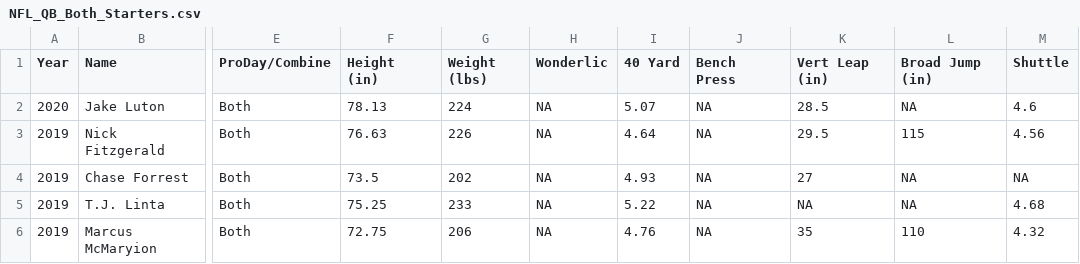
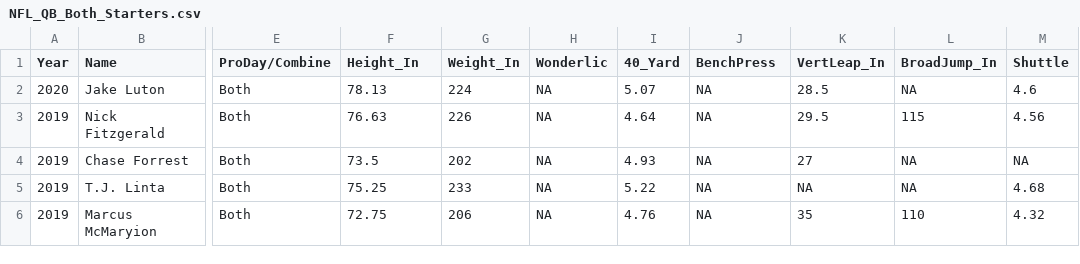
Before and after one commit to leniartemily/QB1, a CSV file: Starting Players/NFL_QB_Both_Starters.csv, drawn as a sheet; only a part is shown, gaps mark what is left out; the diff names each change by its address in the sheet, - before the commit and + after, or states it on an @@ line.

```diff
--- a/Starting Players/NFL_QB_Both_Starters.csv
+++ b/Starting Players/NFL_QB_Both_Starters.csv
-F1: Height (in)
+F1: Height_In
-G1: Weight (lbs)
+G1: Weight_In
-I1: 40 Yard
+I1: 40_Yard
-J1: Bench Press
+J1: BenchPress
-K1: Vert Leap (in)
+K1: VertLeap_In
-L1: Broad Jump (in)
+L1: BroadJump_In
```
Also changed, not shown: Starting Players/NFL_QB_Combine_Starters.csv, Starting Players/NFL_QB_Proday_Starters.csv.
